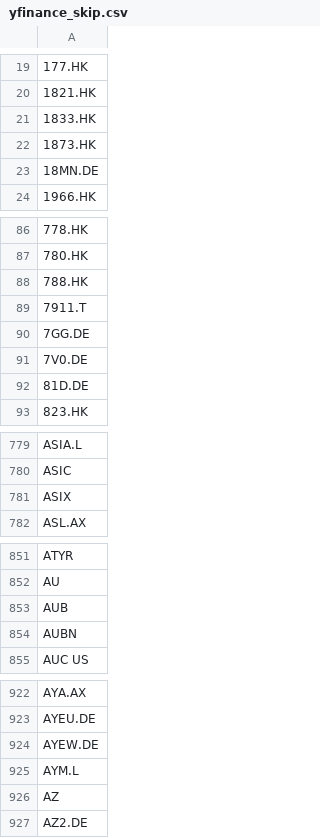
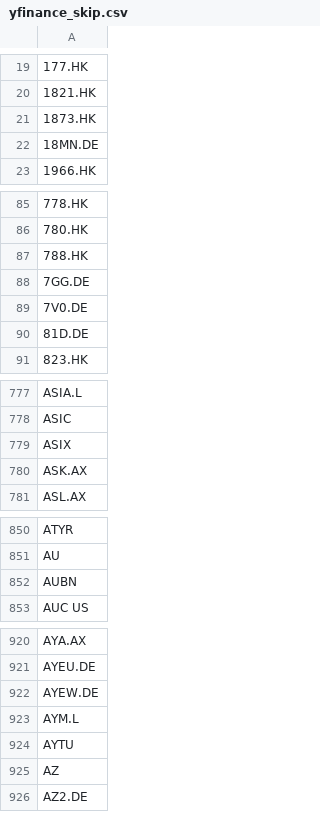
Before and after one commit to weirdapps/etorotrade, a CSV file: yahoofinance/input/yfinance_skip.csv, drawn as a sheet; only a part is shown, gaps mark what is left out; removed rows and columns are numbered as before the commit, all else as after; the diff covers the shown part only; the diff names each change by its address in the sheet, - before the commit and + after, or states it on an @@ line.

```diff
--- a/yahoofinance/input/yfinance_skip.csv
+++ b/yahoofinance/input/yfinance_skip.csv
-row 21: 1833.HK
-row 89: 7911.T
+row 780: ASK.AX
-row 853: AUB
+row 924: AYTU
```
Also changed, not shown: 8 added rows and 7 removed rows elsewhere in this file, yahoofinance/output/buy.csv, yahoofinance/output/hold.csv, 3 other files.
